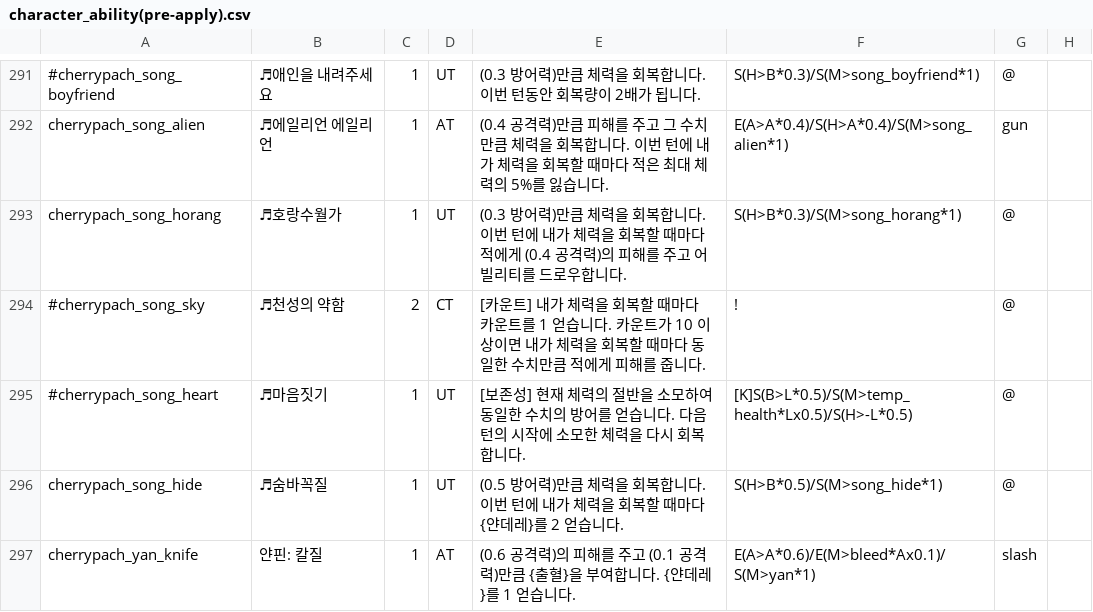
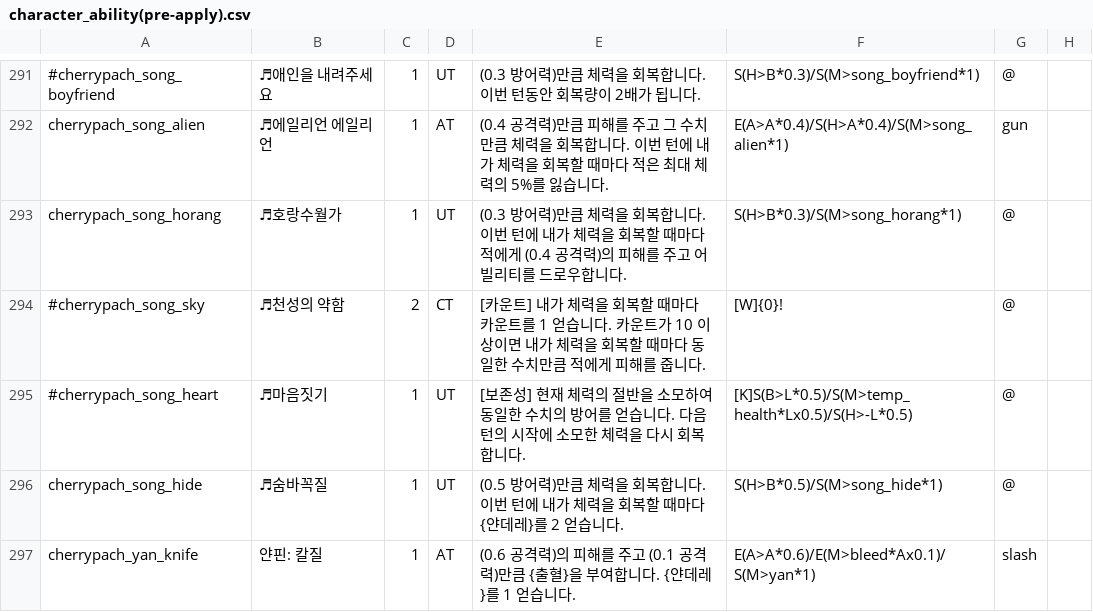
Before and after one commit to RMKroar/Streamers-Rise, a CSV file: character_ability(pre-apply).csv, drawn as a sheet; only a part is shown, gaps mark what is left out.

Commit message:
Update character_ability(pre-apply).csv

```diff
--- a/character_ability(pre-apply).csv
+++ b/character_ability(pre-apply).csv
@@ -293,3 +293,3 @@ cherrypach_song_alien,♬에일리언 에일리언,1,AT,(0.4 공격력)만큼
 cherrypach_song_horang,♬호랑수월가,1,UT,(0.3 방어력)만큼 체력을 회복합니다. 이번 턴에 내가 체력을 회복할 때마다 적에게 (0.4 공격력)의 피해를 주고 어빌리티를 드로우합니다.,S(H>B*0.3)/S(M>song_horang*1),@,
-#cherrypach_song_sky,♬천성의 약함,2,CT,[카운트] 내가 체력을 회복할 때마다 카운트를 1 얻습니다. 카운트가 10 이상이면 내가 체력을 회복할 때마다 동일한 수치만큼 적에게 피해를 줍니다.,!,@,
+#cherrypach_song_sky,♬천성의 약함,2,CT,[카운트] 내가 체력을 회복할 때마다 카운트를 1 얻습니다. 카운트가 10 이상이면 내가 체력을 회복할 때마다 동일한 수치만큼 적에게 피해를 줍니다.,[W]{0}!,@,
 #cherrypach_song_heart,♬마음짓기,1,UT,[보존성] 현재 체력의 절반을 소모하여 동일한 수치의 방어를 얻습니다. 다음 턴의 시작에 소모한 체력을 다시 회복합니다.,[K]S(B>L*0.5)/S(M>temp_health*Lx0.5)/S(H>-L*0.5),@,
```
